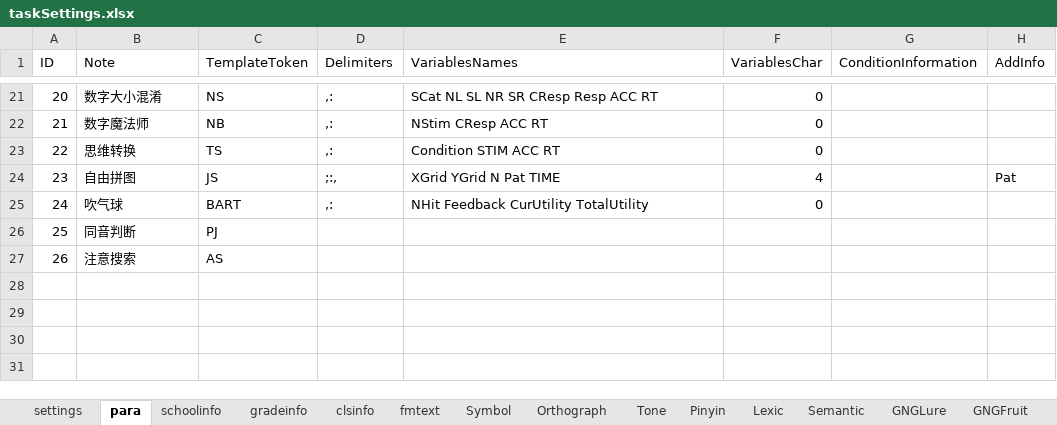
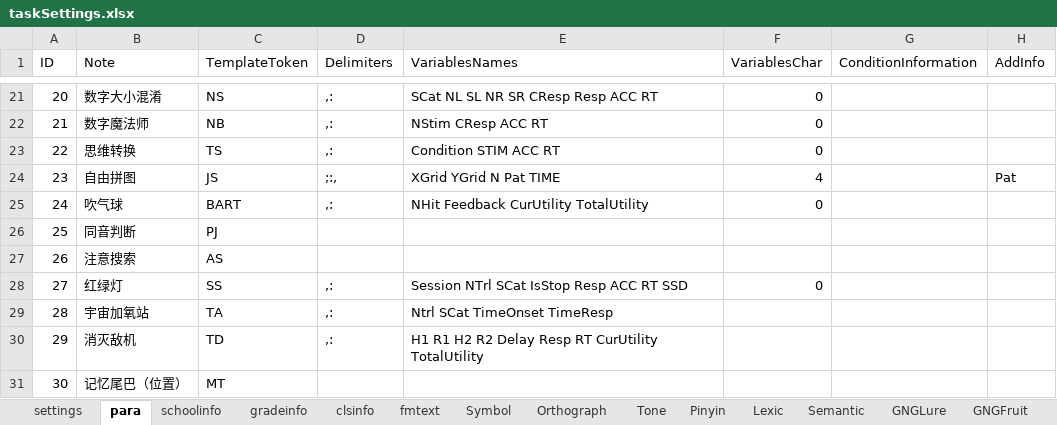
Before and after one commit to iquizoo/rawdata-parser, an Excel workbook: taskSettings.xlsx, sheet para, drawn as a sheet; only a part is shown, gaps mark what is left out; values as stored, in another font and other column widths than the file's, no borders; the diff names each change by its address in the sheet, - before the commit and + after, or states it on an @@ line.

Commit message:
BUGFIXES+MEWFEATURE: Polishing works and new feature for additional tasks (modified in taskSettings.xlsx): stop-signal, delay discounting, and so on.

```diff
--- a/taskSettings.xlsx (sheet para)
+++ b/taskSettings.xlsx (sheet para)
+row 28: 27 | 红绿灯 | SS | ,: | Session NTrl SCat IsStop Resp ACC RT SSD | 0
+row 29: 28 | 宇宙加氧站 | TA | ,: | Ntrl SCat TimeOnset TimeResp
+row 30: 29 | 消灭敌机 | TD | ,: | H1 R1 H2 R2 Delay Resp RT CurUtility TotalUtility
+row 31: 30 | 记忆尾巴（位置） | MT
```
Also changed, not shown: sheet schoolinfo, sheet settings, 5 other files.
